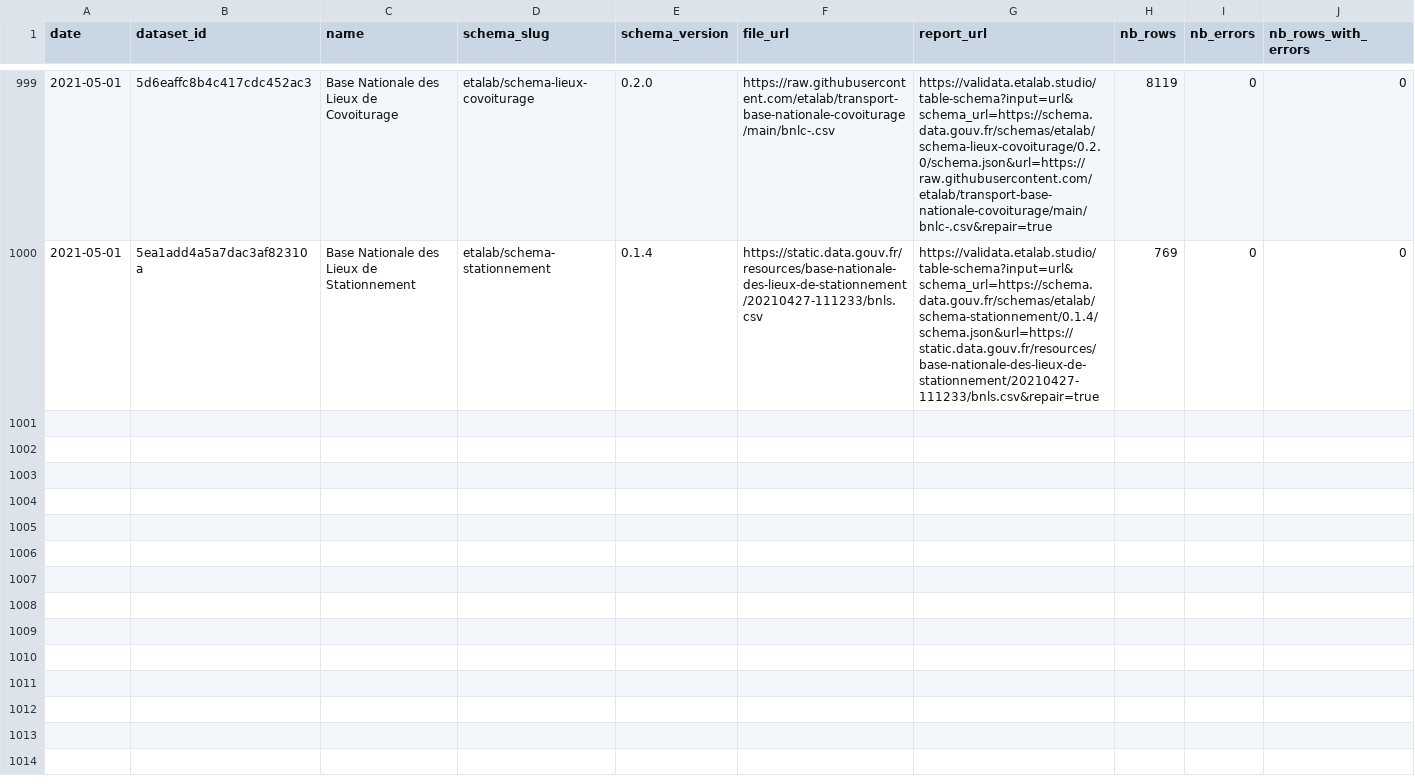
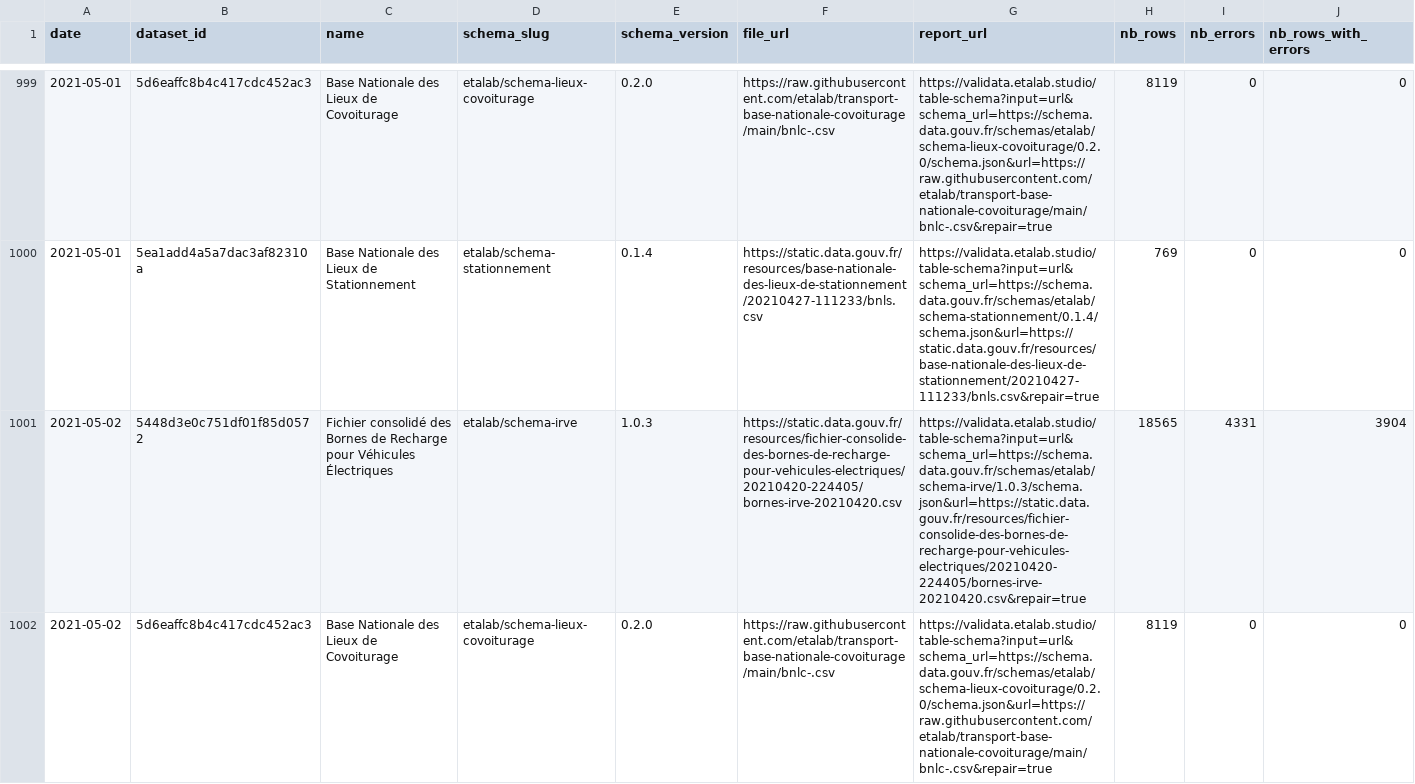
Before and after one commit to etalab/monitor-consolidation, a CSV file: data.csv, drawn as a sheet; only a part is shown, gaps mark what is left out; rows hold the shown columns only; the diff covers the shown part only; the diff names each change by its address in the sheet, - before the commit and + after, or states it on an @@ line.

```diff
--- a/data.csv
+++ b/data.csv
+row 1001: 2021-05-02 | 5448d3e0c751df01f85d0572 | Fichier consolidé des Bornes de Recharge pour Véhicules Électriques | etalab/schema-irve | 1.0.3 | https://static.data.gouv.fr/resources/fichier-consolide-des-bornes-de-recharge-pour-vehicules-electriques/20210420-224405/bornes-irve-20210420.csv | https://validata.etalab.studio/table-schema?input=url&schema_url=https://schema.data.gouv.fr/schemas/etalab/schema-irve/1.0.3/schema.json&url=https://static.data.gouv.fr/resources/fichier-consolide-des-bornes-de-recharge-pour-vehicules-electriques/20210420-224405/bornes-irve-20210420.csv&repair=true | 18565 | 4331 | 3904
+row 1002: 2021-05-02 | 5d6eaffc8b4c417cdc452ac3 | Base Nationale des Lieux de Covoiturage | etalab/schema-lieux-covoiturage | 0.2.0 | https://raw.githubusercontent.com/etalab/transport-base-nationale-covoiturage/main/bnlc-.csv | https://validata.etalab.studio/table-schema?input=url&schema_url=https://schema.data.gouv.fr/schemas/etalab/schema-lieux-covoiturage/0.2.0/schema.json&url=https://raw.githubusercontent.com/etalab/transport-base-nationale-covoiturage/main/bnlc-.csv&repair=true | 8119 | 0 | 0
```
Also changed, not shown: 1 added row elsewhere in this file, 1 other file.
